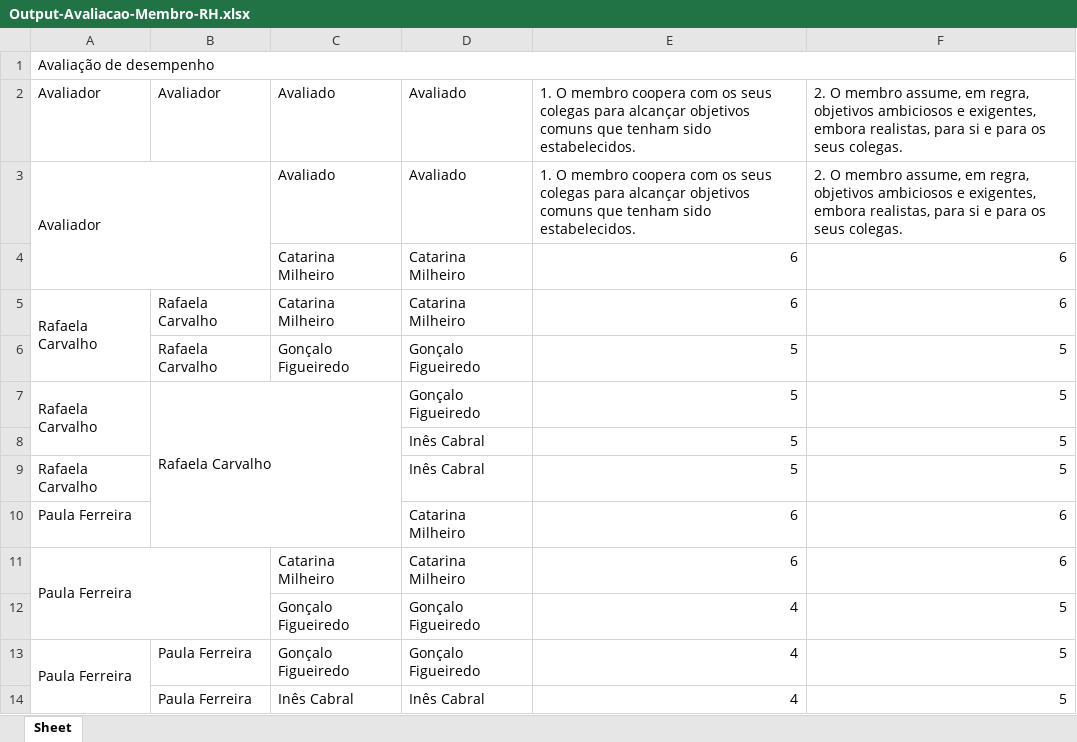
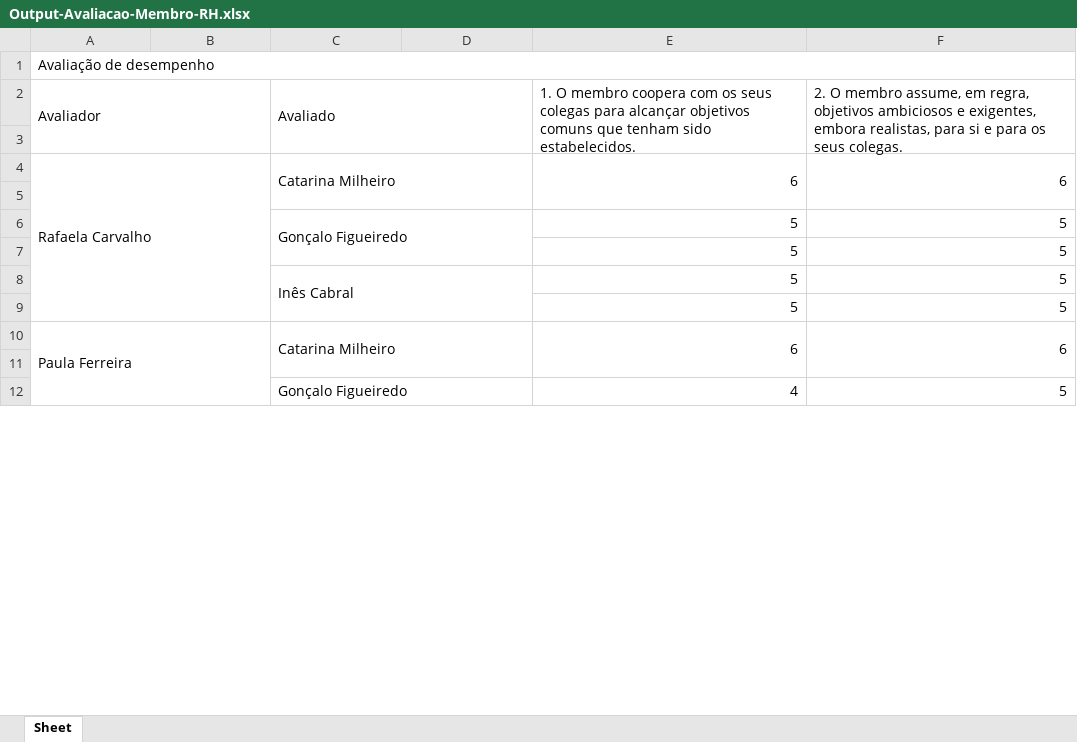
Before and after one commit to 03claudia/OE3-RHescue, an Excel workbook: output/Output-Avaliacao-Membro-RH.xlsx, sheet Sheet, drawn as a sheet; only a part is shown; values as stored, in another font and other column widths than the file's, no borders; removed rows and columns are numbered as before the commit, all else as after; the diff covers the shown part only; the diff names each change by its address in the sheet, - before the commit and + after, or states it on an @@ line.

```diff
--- a/output/Output-Avaliacao-Membro-RH.xlsx (sheet Sheet)
+++ b/output/Output-Avaliacao-Membro-RH.xlsx (sheet Sheet)
-row 2: Avaliador | Avaliador | Avaliado | Avaliado | 1. O membro coopera com os seus colegas para alcançar objetivos comuns que tenham sido estabelecidos. | 2. O membro assume, em regra, objetivos ambiciosos e exigentes, embora realistas, para si e para os seus colegas.
+C2:D3 merged
-D2: Avaliado
+D2: (empty)
+E2:E3 merged
+F2:F3 merged
-row 3:  |  | Catarina Milheiro | Catarina Milheiro | 6 | 6
+row 3: (empty)
-A5:A6 merged
+A4:B9 merged
-B4: Rafaela Carvalho
+B4: (empty)
+C4:D5 merged
-D4: Catarina Milheiro
+D4: (empty)
+E4:E5 merged
+F4:F5 merged
+row 5: (empty)
-B6: Rafaela Carvalho
+B6: (empty)
+C6:D7 merged
-D6: Gonçalo Figueiredo
+D6: (empty)
-row 7: Rafaela Carvalho | Rafaela Carvalho |  | Gonçalo Figueiredo | 5 | 5
-D7: Inês Cabral
+D7: (empty)
-row 9: Rafaela Carvalho |  |  | Inês Cabral | 5 | 5
-row 10: Paula Ferreira |  |  | Catarina Milheiro | 6 | 6
+row 8:  |  | Inês Cabral |  | 5 | 5
+row 9:  |  |  |  | 5 | 5
-A11:B12 merged
+A10:B15 merged
+C10:D11 merged
-D10: Catarina Milheiro
+D10: (empty)
+E10:E11 merged
+F10:F11 merged
+row 11: (empty)
+C12:D13 merged
-D12: Gonçalo Figueiredo
+D12: (empty)
-row 13: Paula Ferreira | Paula Ferreira | Gonçalo Figueiredo | Gonçalo Figueiredo | 4 | 5
-row 14:  | Paula Ferreira | Inês Cabral | Inês Cabral | 4 | 5
```
Also changed, not shown: 19 added rows, 17 removed rows, 52 edited cells and merged cells elsewhere in this sheet, 2 other files.
